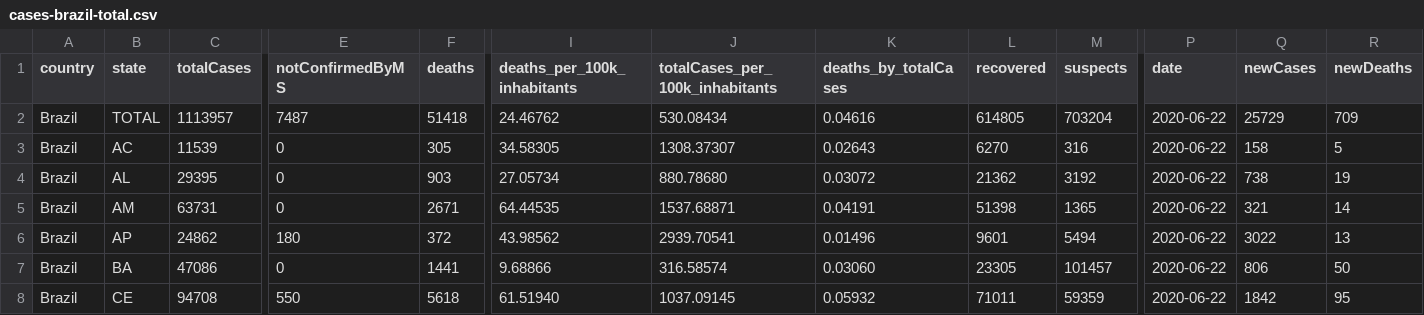
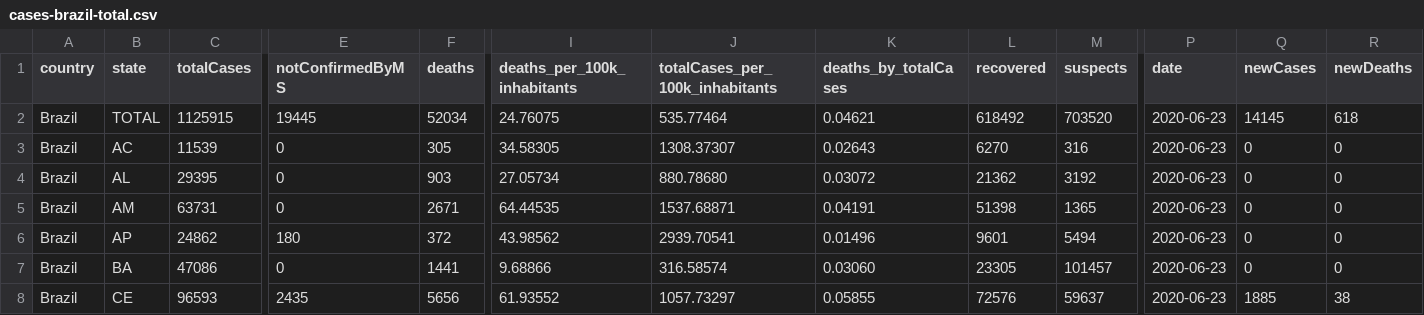
Before and after one commit to spdrio/covid19br, a CSV file: cases-brazil-total.csv, drawn as a sheet; only a part is shown, gaps mark what is left out; the diff covers the shown part only; the diff names each change by its address in the sheet, - before the commit and + after, or states it on an @@ line.

```diff
--- a/cases-brazil-total.csv
+++ b/cases-brazil-total.csv
-C2 (totalCases): 1113957
+C2 (totalCases): 1125915
-E2 (notConfirmedByMS): 7487
+E2 (notConfirmedByMS): 19445
-F2 (deaths): 51418
+F2 (deaths): 52034
-I2 (deaths_per_100k_inhabitants): 24.46762
+I2 (deaths_per_100k_inhabitants): 24.76075
-J2 (totalCases_per_100k_inhabitants): 530.08434
+J2 (totalCases_per_100k_inhabitants): 535.77464
-K2 (deaths_by_totalCases): 0.04616
+K2 (deaths_by_totalCases): 0.04621
-L2 (recovered): 614805
+L2 (recovered): 618492
-M2 (suspects): 703204
+M2 (suspects): 703520
-P2:P8 (date): 2020-06-22
+P2:P8 (date): 2020-06-23
-Q2 (newCases): 25729
+Q2 (newCases): 14145
-R2 (newDeaths): 709
+R2 (newDeaths): 618
-Q3 (newCases): 158
+Q3 (newCases): 0
-R3 (newDeaths): 5
+R3 (newDeaths): 0
-Q4 (newCases): 738
+Q4 (newCases): 0
-R4 (newDeaths): 19
+R4 (newDeaths): 0
-Q5 (newCases): 321
+Q5 (newCases): 0
-R5 (newDeaths): 14
+R5 (newDeaths): 0
-Q6 (newCases): 3022
+Q6 (newCases): 0
-R6 (newDeaths): 13
+R6 (newDeaths): 0
-Q7 (newCases): 806
+Q7 (newCases): 0
-R7 (newDeaths): 50
+R7 (newDeaths): 0
-C8 (totalCases): 94708
+C8 (totalCases): 96593
-E8 (notConfirmedByMS): 550
+E8 (notConfirmedByMS): 2435
-F8 (deaths): 5618
+F8 (deaths): 5656
-I8 (deaths_per_100k_inhabitants): 61.51940
+I8 (deaths_per_100k_inhabitants): 61.93552
-J8 (totalCases_per_100k_inhabitants): 1037.09145
+J8 (totalCases_per_100k_inhabitants): 1057.73297
-K8 (deaths_by_totalCases): 0.05932
+K8 (deaths_by_totalCases): 0.05855
-L8 (recovered): 71011
+L8 (recovered): 72576
-M8 (suspects): 59359
+M8 (suspects): 59637
-Q8 (newCases): 1842
+Q8 (newCases): 1885
-R8 (newDeaths): 95
+R8 (newDeaths): 38
```
Also changed, not shown: 107 edited cells elsewhere in this file, cases-brazil-cities.csv, cases-brazil-states.csv, 3 other files.
